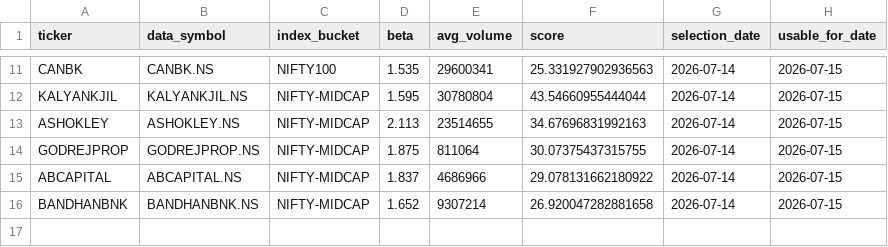
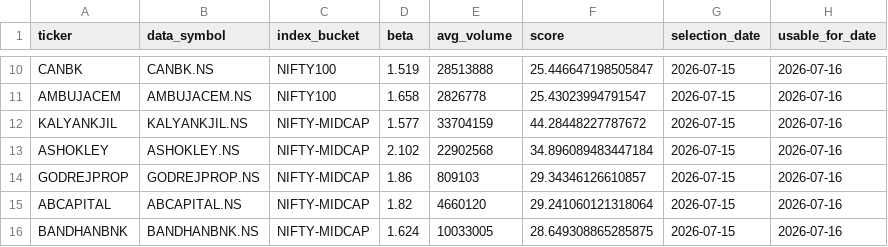
Before and after one commit to arun906/ScalpingApp, a CSV file: active_watchlist.csv, drawn as a sheet; only a part is shown, gaps mark what is left out; addresses are those after the commit; the diff covers the shown part only; the diff names each change by its address in the sheet, - before the commit and + after, or states it on an @@ line.

```diff
--- a/active_watchlist.csv
+++ b/active_watchlist.csv
-D10 (beta): 1.535
+D10 (beta): 1.519
-E10 (avg_volume): 29600341
+E10 (avg_volume): 28513888
-F10 (score): 25.331927902936563
+F10 (score): 25.446647198505847
-G10 (selection_date): 2026-07-14
+G10 (selection_date): 2026-07-15
-H10 (usable_for_date): 2026-07-15
+H10 (usable_for_date): 2026-07-16
+row 11: AMBUJACEM | AMBUJACEM.NS | NIFTY100 | 1.658 | 2826778 | 25.43023994791547 | 2026-07-15 | 2026-07-16
-D12 (beta): 1.595
+D12 (beta): 1.577
-E12 (avg_volume): 30780804
+E12 (avg_volume): 33704159
-F12 (score): 43.54660955444044
+F12 (score): 44.28448227787672
-G12:G16 (selection_date): 2026-07-14
+G12:G16 (selection_date): 2026-07-15
-H12:H16 (usable_for_date): 2026-07-15
+H12:H16 (usable_for_date): 2026-07-16
-D13 (beta): 2.113
+D13 (beta): 2.102
-E13 (avg_volume): 23514655
+E13 (avg_volume): 22902568
-F13 (score): 34.67696831992163
+F13 (score): 34.896089483447184
-D14 (beta): 1.875
+D14 (beta): 1.86
-E14 (avg_volume): 811064
+E14 (avg_volume): 809103
-F14 (score): 30.07375437315755
+F14 (score): 29.34346126610857
-D15 (beta): 1.837
+D15 (beta): 1.82
-E15 (avg_volume): 4686966
+E15 (avg_volume): 4660120
-F15 (score): 29.078131662180922
+F15 (score): 29.241060121318064
-D16 (beta): 1.652
+D16 (beta): 1.624
-E16 (avg_volume): 9307214
+E16 (avg_volume): 10033005
-F16 (score): 26.920047282881658
+F16 (score): 28.649308865285875
```
Also changed, not shown: 2 added rows, 3 removed rows and 30 edited cells elsewhere in this file, watchlist_history.csv.
